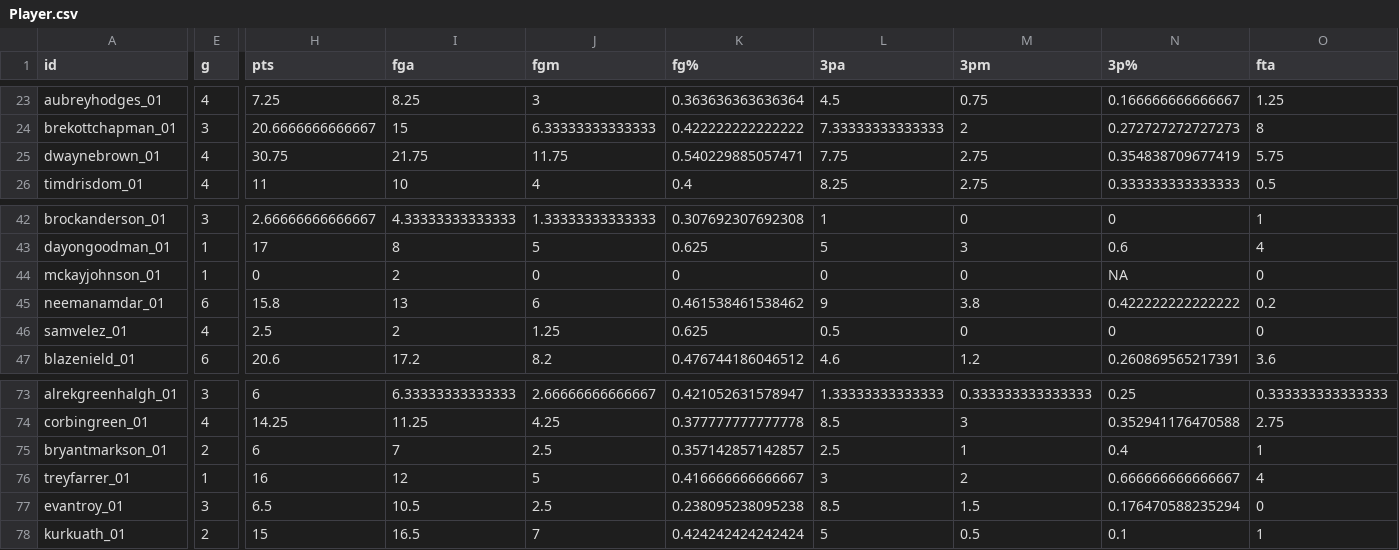
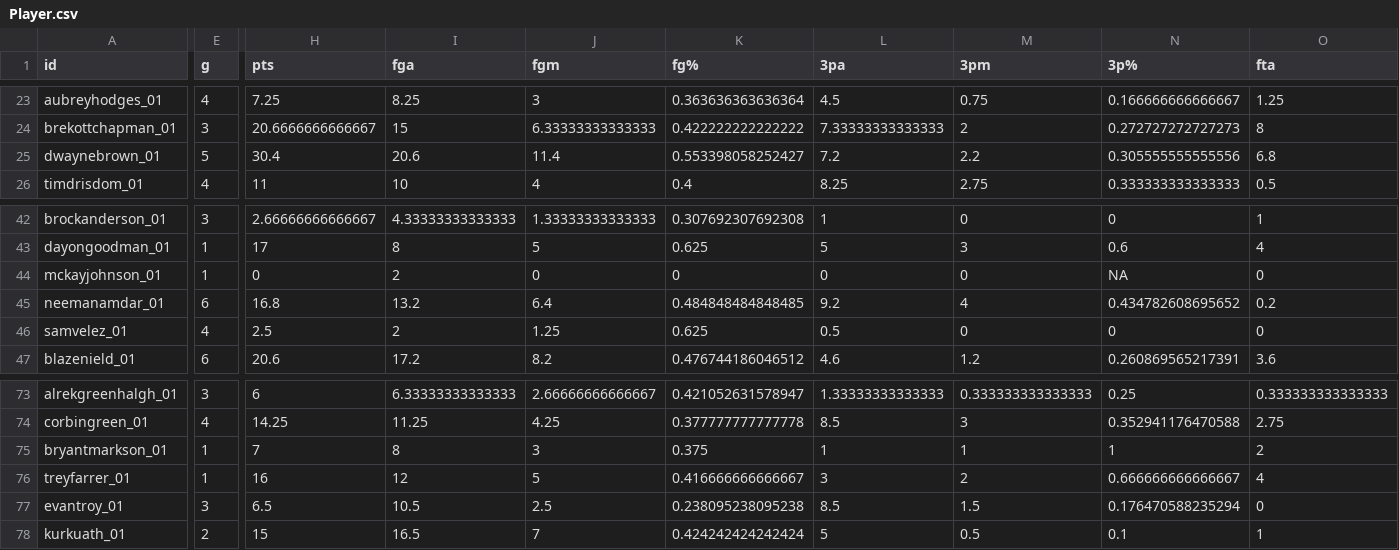
Before and after one commit to chardensoft/sportsdada, a CSV file: Powder/Player.csv, drawn as a sheet; only a part is shown, gaps mark what is left out; the diff covers the shown part only; the diff names each change by its address in the sheet, - before the commit and + after, or states it on an @@ line.

```diff
--- a/Powder/Player.csv
+++ b/Powder/Player.csv
-E25 (g): 4
+E25 (g): 5
-H25 (pts): 30.75
+H25 (pts): 30.4
-I25 (fga): 21.75
+I25 (fga): 20.6
-J25 (fgm): 11.75
+J25 (fgm): 11.4
-K25 (fg%): 0.540229885057471
+K25 (fg%): 0.553398058252427
-L25 (3pa): 7.75
+L25 (3pa): 7.2
-M25 (3pm): 2.75
+M25 (3pm): 2.2
-N25 (3p%): 0.354838709677419
+N25 (3p%): 0.305555555555556
-O25 (fta): 5.75
+O25 (fta): 6.8
-H45 (pts): 15.8
+H45 (pts): 16.8
-I45 (fga): 13
+I45 (fga): 13.2
-J45 (fgm): 6
+J45 (fgm): 6.4
-K45 (fg%): 0.461538461538462
+K45 (fg%): 0.484848484848485
-L45 (3pa): 9
+L45 (3pa): 9.2
-M45 (3pm): 3.8
+M45 (3pm): 4
-N45 (3p%): 0.422222222222222
+N45 (3p%): 0.434782608695652
-E75 (g): 2
+E75 (g): 1
-H75 (pts): 6
+H75 (pts): 7
-I75 (fga): 7
+I75 (fga): 8
-J75 (fgm): 2.5
+J75 (fgm): 3
-K75 (fg%): 0.357142857142857
+K75 (fg%): 0.375
-L75 (3pa): 2.5
+L75 (3pa): 1
-N75 (3p%): 0.4
+N75 (3p%): 1
-O75 (fta): 1
+O75 (fta): 2
```
Also changed, not shown: 2 added rows, 1 removed row and 51 edited cells elsewhere in this file, Powder/Master.csv, 9 other files.
